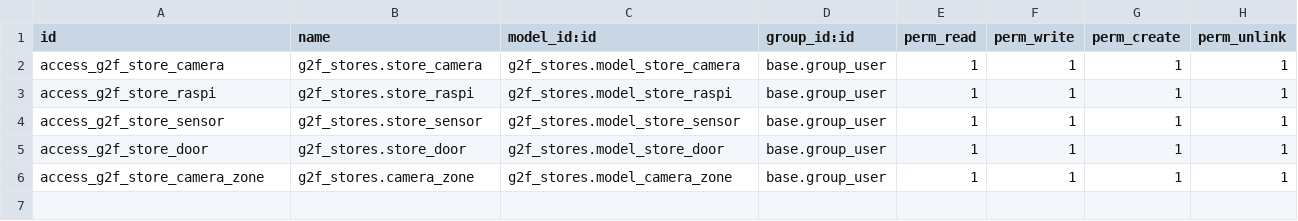
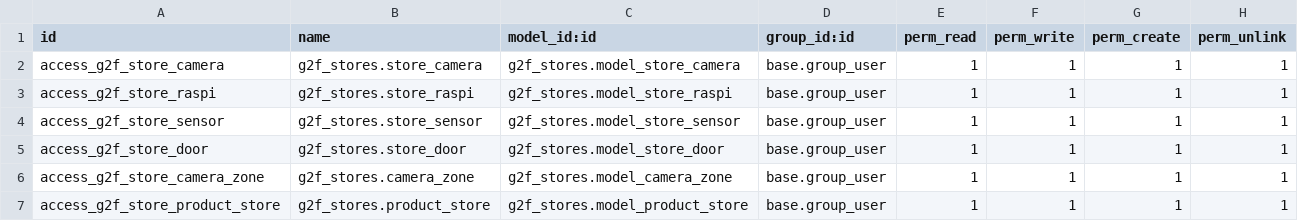
Before and after one commit to RLJO/go2future, a CSV file: g2f_stores/security/ir.model.access.csv, drawn as a sheet; the diff names each change by its address in the sheet, - before the commit and + after, or states it on an @@ line.

```diff
--- a/g2f_stores/security/ir.model.access.csv
+++ b/g2f_stores/security/ir.model.access.csv
+row 7: access_g2f_store_product_store | g2f_stores.product_store | g2f_stores.model_product_store | base.group_user | 1 | 1 | 1 | 1
```
Also changed, not shown: 9 other files.
